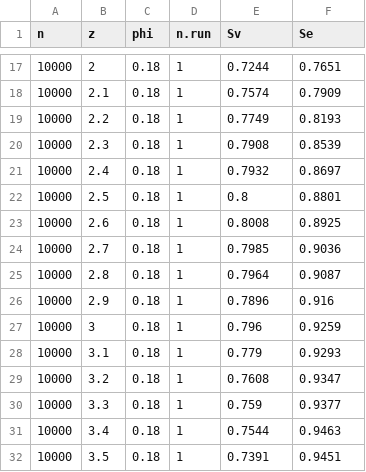
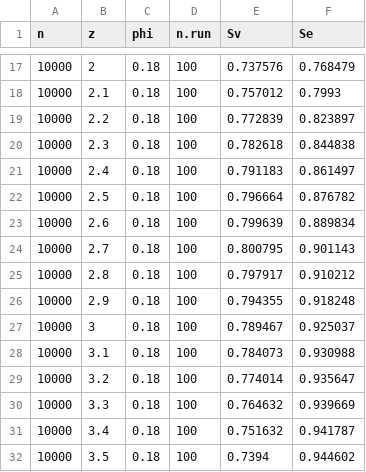
Before and after one commit to tommaso-bertola/erdostroyers, a CSV file: data/probability_prediction.csv, drawn as a sheet; only a part is shown, gaps mark what is left out; the diff covers the shown part only.

```diff
--- a/data/probability_prediction.csv
+++ b/data/probability_prediction.csv
@@ -17,16 +17,16 @@
-10000,2,0.18,1,0.7244,0.7651
-10000,2.1,0.18,1,0.7574,0.7909
-10000,2.2,0.18,1,0.7749,0.8193
-10000,2.3,0.18,1,0.7908,0.8539
-10000,2.4,0.18,1,0.7932,0.8697
-10000,2.5,0.18,1,0.8,0.8801
-10000,2.6,0.18,1,0.8008,0.8925
-10000,2.7,0.18,1,0.7985,0.9036
-10000,2.8,0.18,1,0.7964,0.9087
-10000,2.9,0.18,1,0.7896,0.916
-10000,3,0.18,1,0.796,0.9259
-10000,3.1,0.18,1,0.779,0.9293
-10000,3.2,0.18,1,0.7608,0.9347
-10000,3.3,0.18,1,0.759,0.9377
-10000,3.4,0.18,1,0.7544,0.9463
-10000,3.5,0.18,1,0.7391,0.9451
+10000,2,0.18,100,0.737576,0.768479
+10000,2.1,0.18,100,0.757012,0.7993
+10000,2.2,0.18,100,0.772839,0.823897
+10000,2.3,0.18,100,0.782618,0.844838
+10000,2.4,0.18,100,0.791183,0.861497
+10000,2.5,0.18,100,0.796664,0.876782
+10000,2.6,0.18,100,0.799639,0.889834
+10000,2.7,0.18,100,0.800795,0.901143
+10000,2.8,0.18,100,0.797917,0.910212
+10000,2.9,0.18,100,0.794355,0.918248
+10000,3,0.18,100,0.789467,0.925037
+10000,3.1,0.18,100,0.784073,0.930988
+10000,3.2,0.18,100,0.774014,0.935647
+10000,3.3,0.18,100,0.764632,0.939669
+10000,3.4,0.18,100,0.751632,0.941787
+10000,3.5,0.18,100,0.7394,0.944602
```
Also changed, not shown: 150 edited cells elsewhere in this file, 15 other files.
